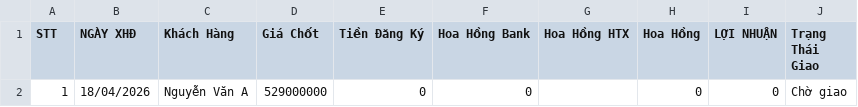
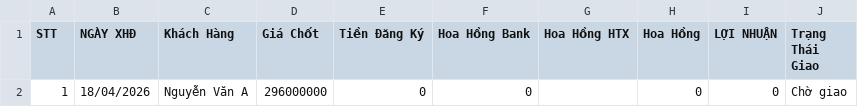
Before and after one commit to nguyenvan1056m-bot/vinfast-cantho-app, a CSV file: data_loi_nhuan.csv, drawn as a sheet.

```diff
--- a/data_loi_nhuan.csv
+++ b/data_loi_nhuan.csv
@@ -1,2 +1,2 @@
 "STT","NGÀY XHĐ","Khách Hàng","Giá Chốt","Tiền Đăng Ký","Hoa Hồng Bank","Hoa Hồng HTX","Hoa Hồng","LỢI NHUẬN","Trạng Thái Giao"
-"1","18/04/2026","Nguyễn Văn A","529000000","0","0","","0","0","Chờ giao"
+"1","18/04/2026","Nguyễn Văn A","296000000","0","0","","0","0","Chờ giao"
```
Also changed, not shown: danh_sach_khach_hang.csv, data_theo_doi_xe.csv, 1 other file.
